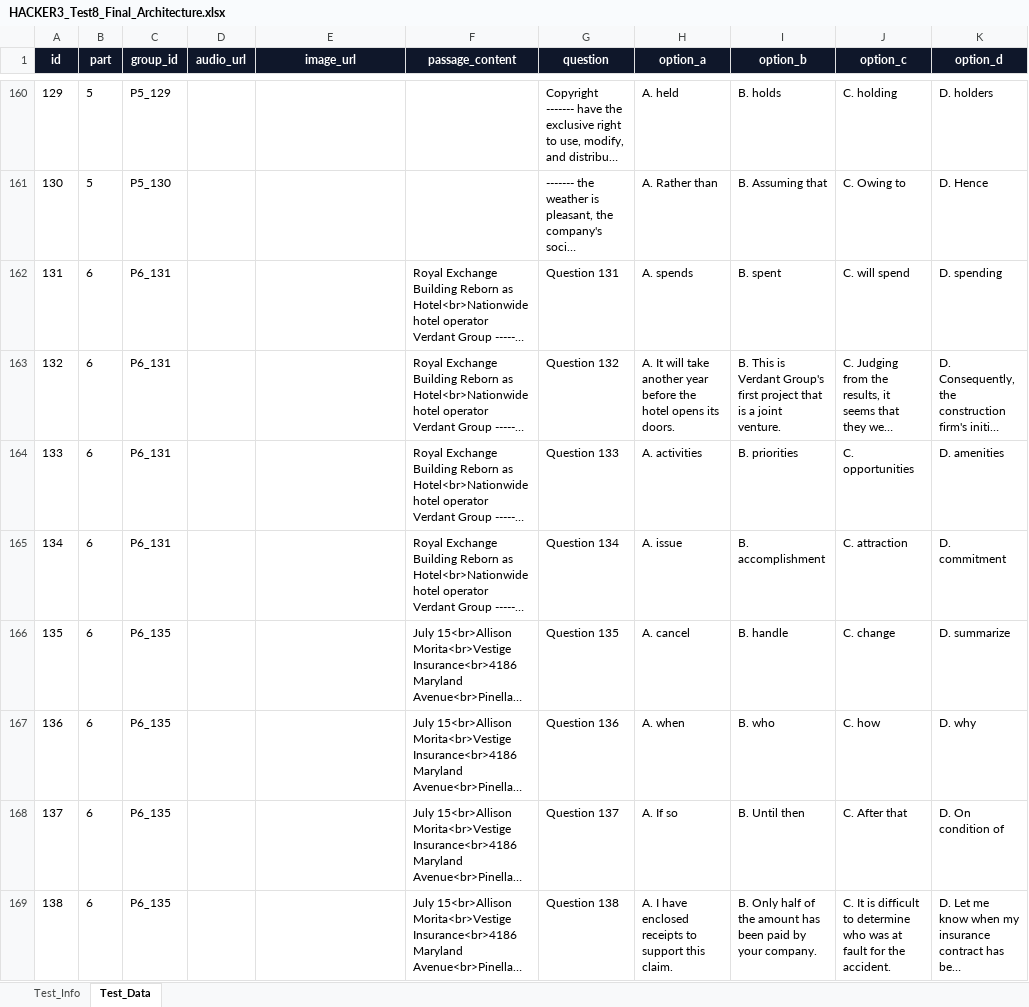
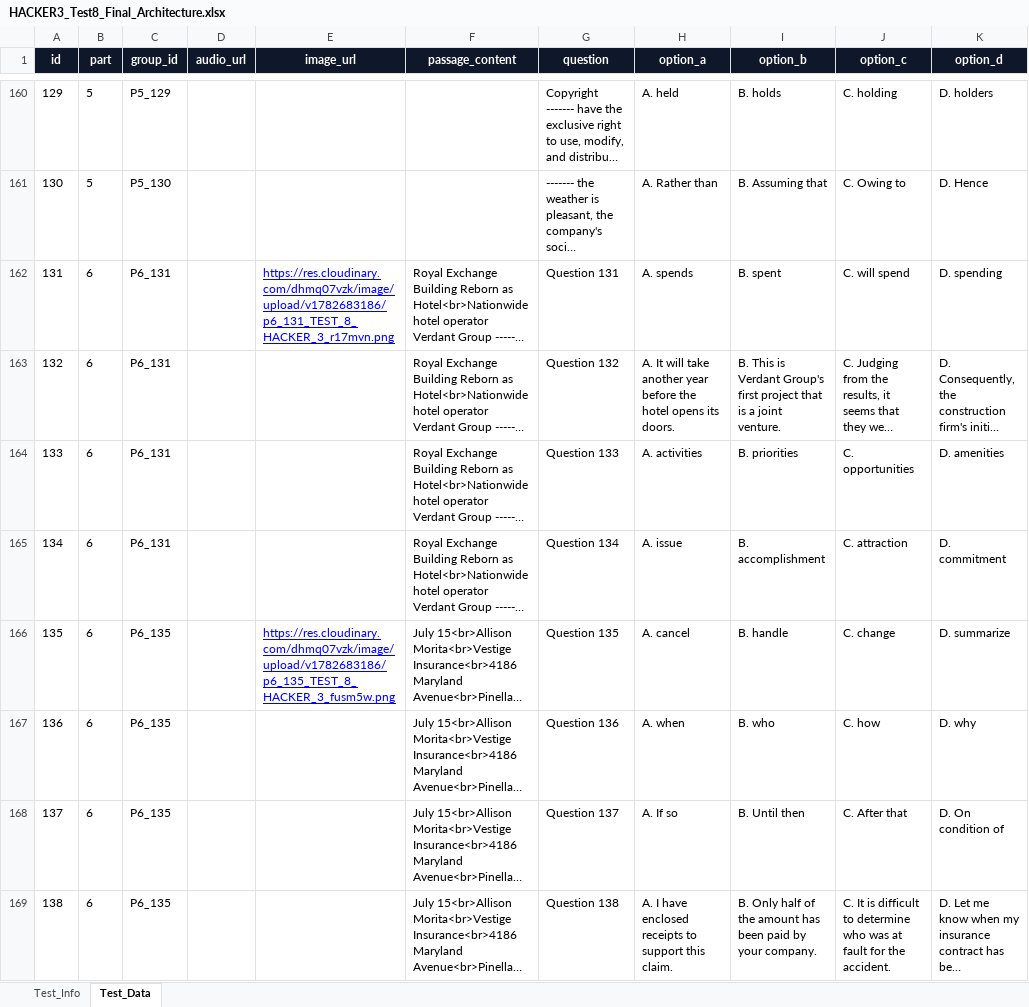
Before and after one commit to bangvang1105-tech/TestWeb, an Excel workbook: HACKER3_Test8_Final_Architecture.xlsx, sheet Test_Data, drawn as a sheet; only a part is shown, gaps mark what is left out; long unchanged cells end in …; values as stored, in another font and other column widths than the file's, no borders; charts and pictures not drawn; the diff covers the shown part only; the diff names each change by its address in the sheet, - before the commit and + after, or states it on an @@ line.

```diff
--- a/HACKER3_Test8_Final_Architecture.xlsx (sheet Test_Data)
+++ b/HACKER3_Test8_Final_Architecture.xlsx (sheet Test_Data)
-E162 (image_url): (empty)
+E162 (image_url): https://res.cloudinary.com/dhmq07vzk/image/upload/v1782683186/p6_131_TEST_8_HACKER_3_r17mvn.png
-E166 (image_url): (empty)
+E166 (image_url): https://res.cloudinary.com/dhmq07vzk/image/upload/v1782683186/p6_135_TEST_8_HACKER_3_fusm5w.png
```
Also changed, not shown: 28 edited cells elsewhere in this sheet, sheet Test_Info, charts or pictures, ETS2026_Test2_Final_Architecture.xlsx, ETS2026_Test6_Final_Architecture.xlsx, 40 other files.
